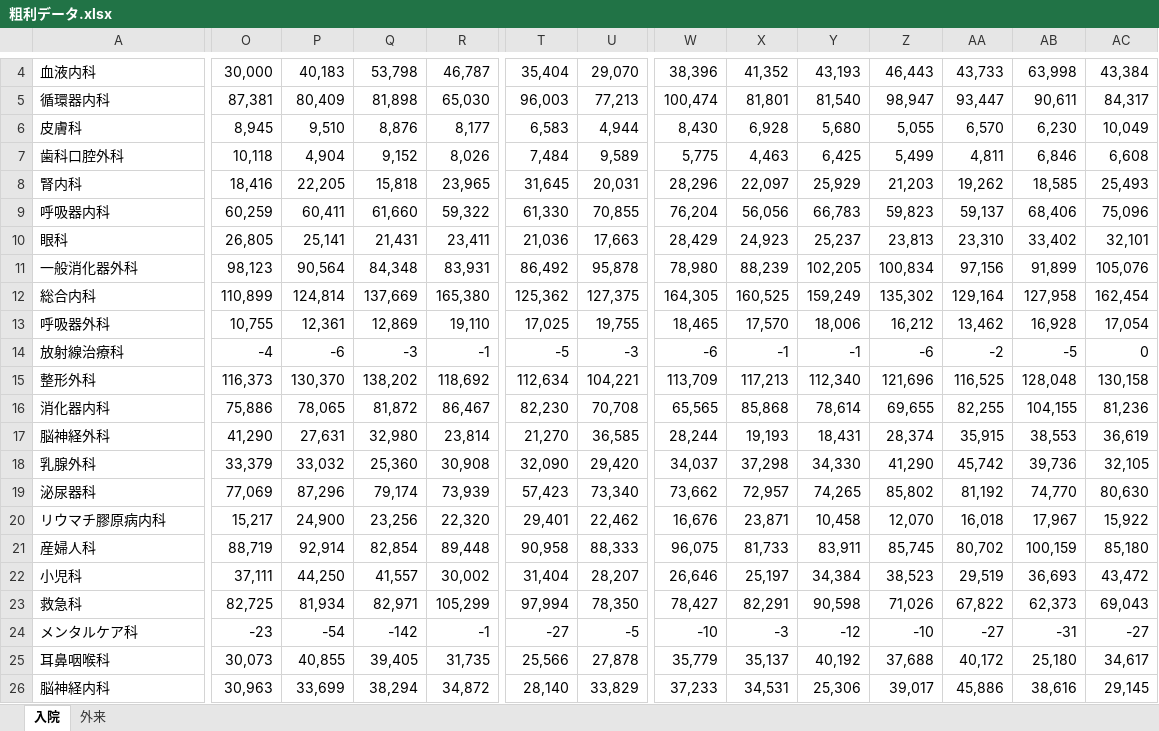
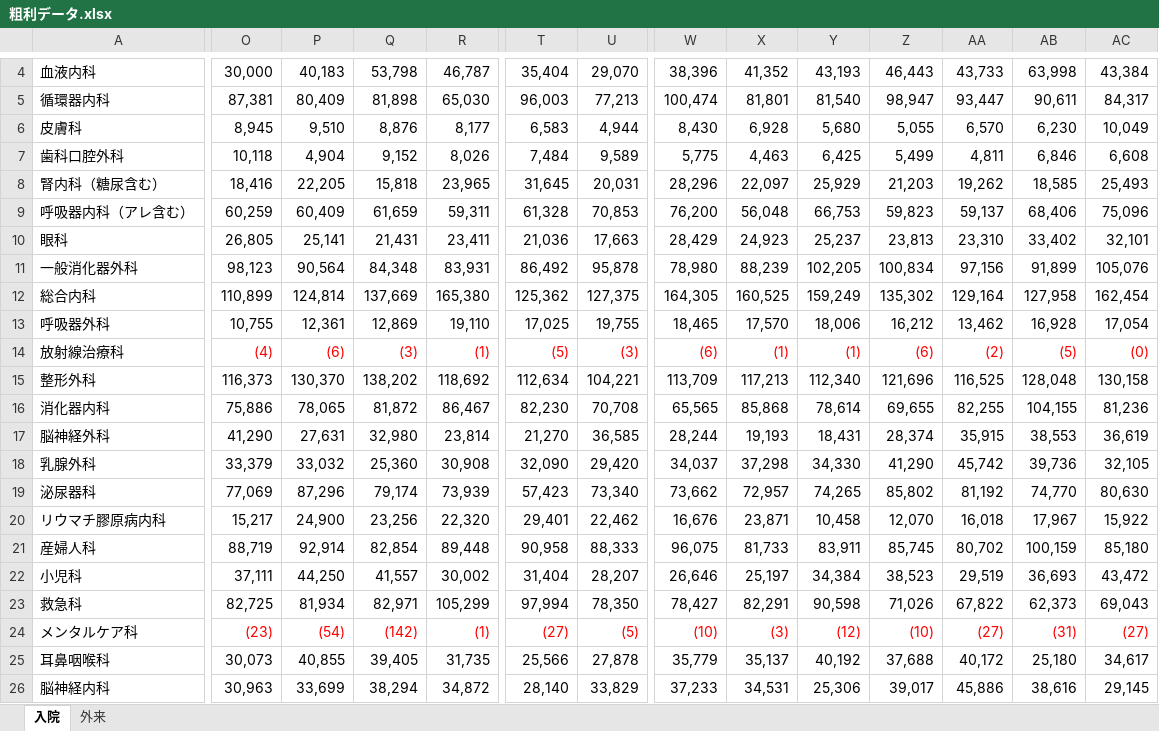
Before and after one commit to Genie-Scripts/Dashboard, an Excel workbook: data/profit_data/粗利データ.xlsx, sheet 入院, drawn as a sheet; only a part is shown, gaps mark what is left out; values as stored, in another font and other column widths than the file's, no borders; the diff covers the shown part only; the diff names each change by its address in the sheet, - before the commit and + after, or states it on an @@ line.

```diff
--- a/data/profit_data/粗利データ.xlsx (sheet 入院)
+++ b/data/profit_data/粗利データ.xlsx (sheet 入院)
-A8: 腎内科
+A8: 腎内科（糖尿含む）
-A9: 呼吸器内科
+A9: 呼吸器内科（アレ含む）
-P9: 60,411
+P9: 60,409
-Q9: 61,660
+Q9: 61,659
-R9: 59,322
+R9: 59,311
-T9: 61,330
+T9: 61,328
-U9: 70,855
+U9: 70,853
-W9: 76,204
+W9: 76,200
-X9: 56,056
+X9: 56,048
-Y9: 66,783
+Y9: 66,753
-O14: -4
+O14: (4)
-O14:R14 text colour: black
+O14:R14 text colour: #FF0000
-P14: -6
+P14: (6)
-Q14: -3
+Q14: (3)
-R14: -1
+R14: (1)
-T14: -5
+T14: (5)
-T14:U14 text colour: black
+T14:U14 text colour: #FF0000
-U14: -3
+U14: (3)
-W14: -6
+W14: (6)
-W14:AC14 text colour: black
+W14:AC14 text colour: #FF0000
-X14: -1
+X14: (1)
-Y14: -1
+Y14: (1)
-Z14: -6
+Z14: (6)
-AA14: -2
+AA14: (2)
-AB14: -5
+AB14: (5)
-AC14: 0
+AC14: (0)
-O24:AC24 text colour: black
+O24:AC24 text colour: #FF0000
-O24: -23
+O24: (23)
-P24: -54
+P24: (54)
-Q24: -142
+Q24: (142)
-R24: -1
+R24: (1)
-T24: -27
+T24: (27)
-U24: -5
+U24: (5)
-W24: -10
+W24: (10)
-X24: -3
+X24: (3)
-Y24: -12
+Y24: (12)
-Z24: -10
+Z24: (10)
-AA24: -27
+AA24: (27)
-AB24: -31
+AB24: (31)
-AC24: -27
+AC24: (27)
```
Also changed, not shown: 62 edited cells and cell formats elsewhere in this sheet, sheet 外来, 4 other files.
